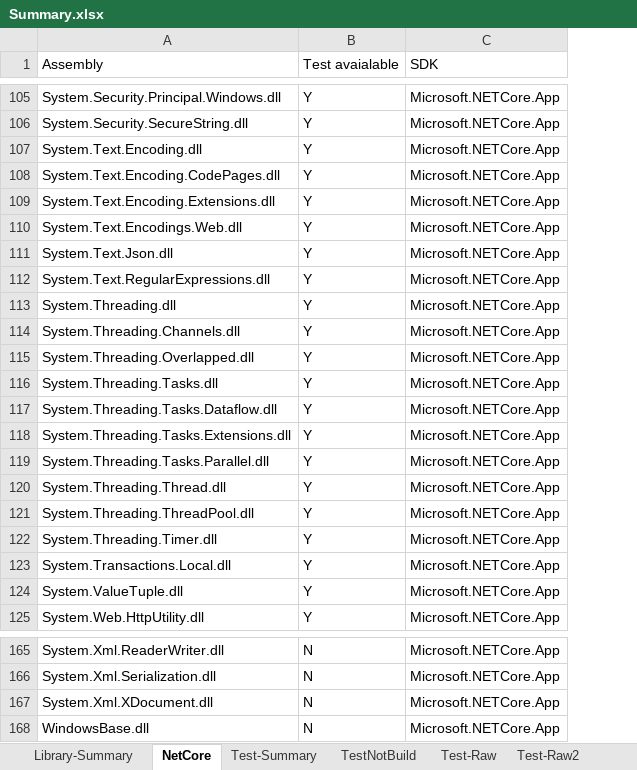
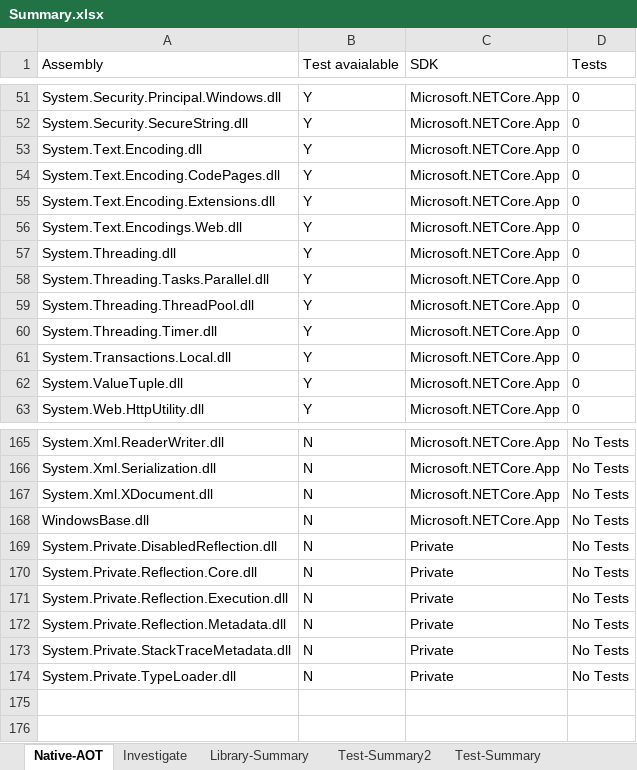
Before and after one commit to LakshanF/CSharp, an Excel workbook: src/aot/libraries/Summary.xlsx, sheet Native-AOT, drawn as a sheet; only a part is shown, gaps mark what is left out; values as stored, in another font and other column widths than the file's, no borders; table styles not drawn; removed rows and columns are numbered as before the commit, all else as after; the diff covers the shown part only; the diff names each change by its address in the sheet, - before the commit and + after, or states it on an @@ line.

Commit message:
update summary

```diff
--- a/src/aot/libraries/Summary.xlsx (sheet Native-AOT)
+++ b/src/aot/libraries/Summary.xlsx (sheet Native-AOT)
-sheet tab: NetCore
+sheet tab: Native-AOT
+sheet tab: Investigate
+sheet tab: Test-Summary2
@@ sheet tab order changed: Native-AOT | Investigate | Library-Summary | Test-Summary2 | Test-Summary @@
+column D (Tests), rows 51-63: all 0; rows 165-168: all No Tests
@@ row 111 moved to row 76: System.Text.Json.dll @@
@@ row 112 moved to row 77: System.Text.RegularExpressions.dll @@
@@ row 114 moved to row 84: System.Threading.Channels.dll @@
@@ row 115 moved to row 100: System.Threading.Overlapped.dll @@
@@ row 116 moved to row 67: System.Threading.Tasks.dll @@
@@ row 117 moved to row 68: System.Threading.Tasks.Dataflow.dll @@
@@ row 118 moved to row 93: System.Threading.Tasks.Extensions.dll @@
-row 120: System.Threading.Thread.dll | Y | Microsoft.NETCore.App
+row 169: System.Private.DisabledReflection.dll | N | Private | No Tests
+row 170: System.Private.Reflection.Core.dll | N | Private | No Tests
+row 171: System.Private.Reflection.Execution.dll | N | Private | No Tests
+row 172: System.Private.Reflection.Metadata.dll | N | Private | No Tests
+row 173: System.Private.StackTraceMetadata.dll | N | Private | No Tests
+row 174: System.Private.TypeLoader.dll | N | Private | No Tests
```
Also changed, not shown: 1 added row and 54 moved rows elsewhere in this sheet.
